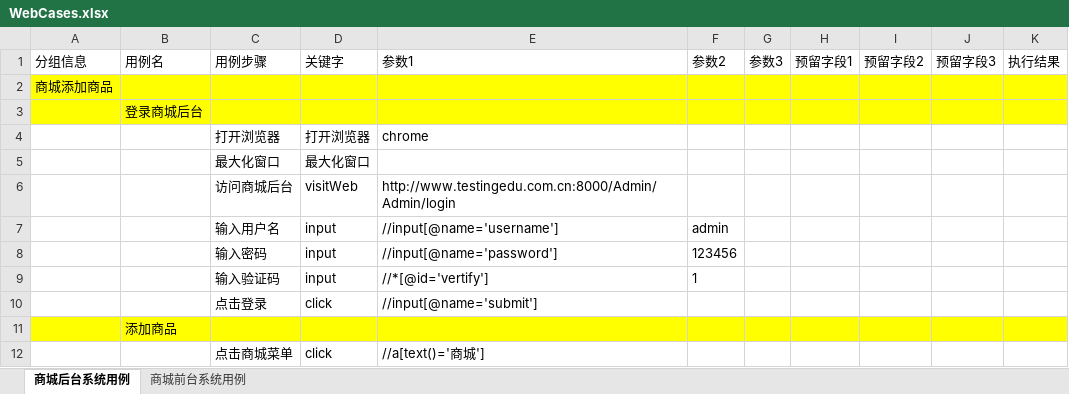
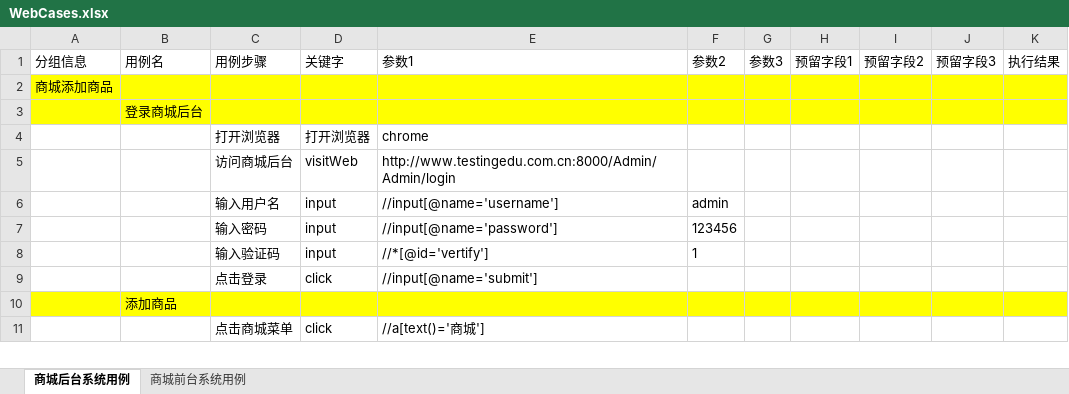
Before and after one commit to qsy732454774/VIP07Auto, an Excel workbook: Cases/WebCases.xlsx, sheet 商城后台系统用例, drawn as a sheet; only a part is shown; values as stored, in another font and other column widths than the file's, no borders; the diff names each change by its address in the sheet, - before the commit and + after, or states it on an @@ line.

```diff
--- a/Cases/WebCases.xlsx (sheet 商城后台系统用例)
+++ b/Cases/WebCases.xlsx (sheet 商城后台系统用例)
-row 5:  |  | 最大化窗口 | 最大化窗口
```
Also changed, not shown: sheet 商城前台系统用例, 32 other files.
